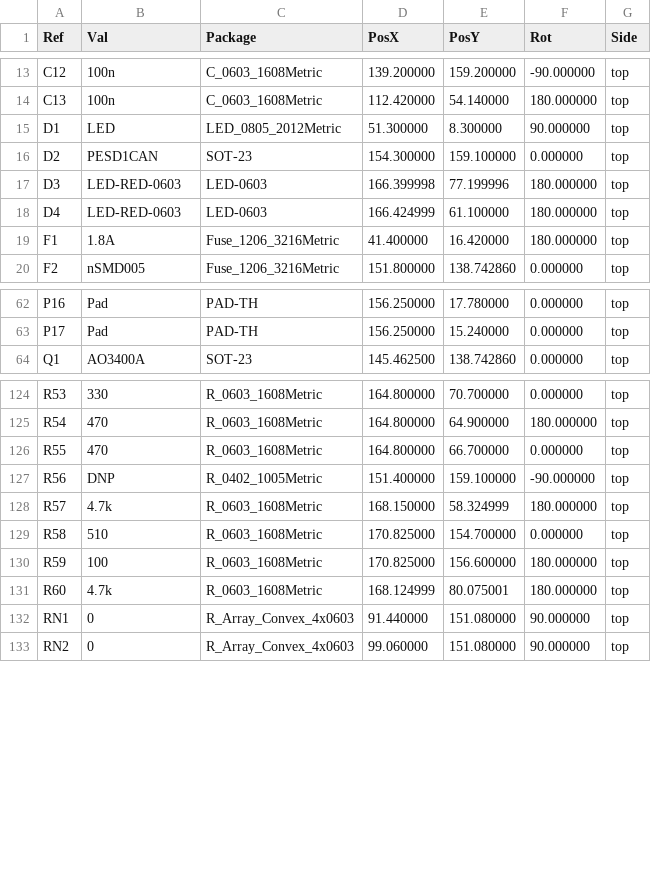
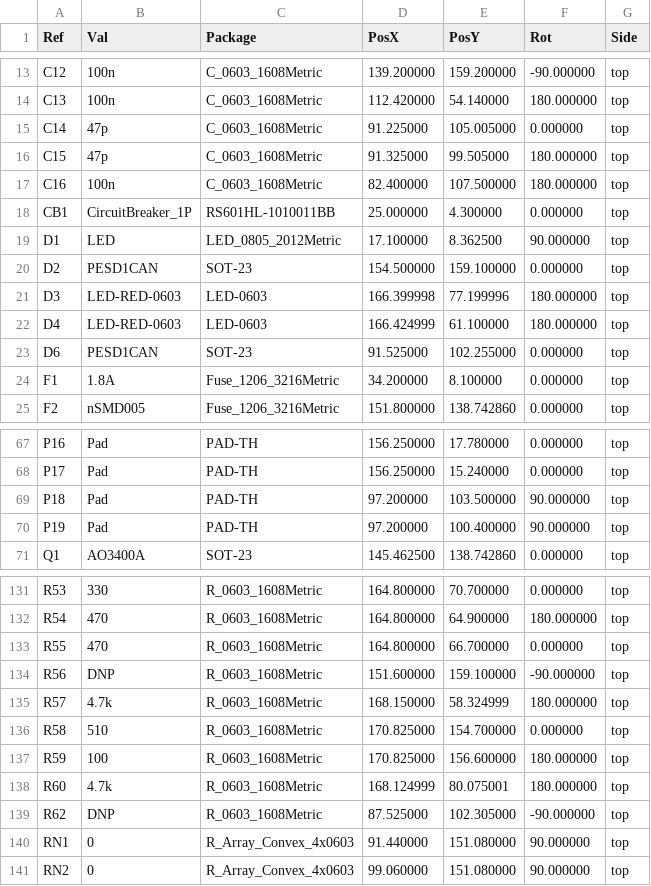
Before and after one commit to rusefi/stim, a CSV file: digital_inputs/gerber/digital_inputs-all-pos.csv, drawn as a sheet; only a part is shown, gaps mark what is left out; the diff covers the shown part only.

```diff
--- a/digital_inputs/gerber/digital_inputs-all-pos.csv
+++ b/digital_inputs/gerber/digital_inputs-all-pos.csv
@@ -14,7 +14,12 @@ Ref,Val,Package,PosX,PosY,Rot,Side
 "C13","100n","C_0603_1608Metric",112.420000,54.140000,180.000000,top
-"D1","LED","LED_0805_2012Metric",51.300000,8.300000,90.000000,top
-"D2","PESD1CAN","SOT-23",154.300000,159.100000,0.000000,top
+"C14","47p","C_0603_1608Metric",91.225000,105.005000,0.000000,top
+"C15","47p","C_0603_1608Metric",91.325000,99.505000,180.000000,top
+"C16","100n","C_0603_1608Metric",82.400000,107.500000,180.000000,top
+"CB1","CircuitBreaker_1P","RS601HL-1010011BB",25.000000,4.300000,0.000000,top
+"D1","LED","LED_0805_2012Metric",17.100000,8.362500,90.000000,top
+"D2","PESD1CAN","SOT-23",154.500000,159.100000,0.000000,top
 "D3","LED-RED-0603","LED-0603",166.399998,77.199996,180.000000,top
 "D4","LED-RED-0603","LED-0603",166.424999,61.100000,180.000000,top
-"F1","1.8A","Fuse_1206_3216Metric",41.400000,16.420000,180.000000,top
+"D6","PESD1CAN","SOT-23",91.525000,102.255000,0.000000,top
+"F1","1.8A","Fuse_1206_3216Metric",34.200000,8.100000,0.000000,top
 "F2","nSMD005","Fuse_1206_3216Metric",151.800000,138.742860,0.000000,top
@@ -63,2 +68,4 @@ Ref,Val,Package,PosX,PosY,Rot,Side
 "P17","Pad","PAD-TH",156.250000,15.240000,0.000000,top
+"P18","Pad","PAD-TH",97.200000,103.500000,90.000000,top
+"P19","Pad","PAD-TH",97.200000,100.400000,90.000000,top
 "Q1","AO3400A","SOT-23",145.462500,138.742860,0.000000,top
@@ -126,3 +133,3 @@ Ref,Val,Package,PosX,PosY,Rot,Side
 "R55","470","R_0603_1608Metric",164.800000,66.700000,0.000000,top
-"R56","DNP","R_0402_1005Metric",151.400000,159.100000,-90.000000,top
+"R56","DNP","R_0603_1608Metric",151.600000,159.100000,-90.000000,top
 "R57","4.7k","R_0603_1608Metric",168.150000,58.324999,180.000000,top
@@ -131,2 +138,3 @@ Ref,Val,Package,PosX,PosY,Rot,Side
 "R60","4.7k","R_0603_1608Metric",168.124999,80.075001,180.000000,top
+"R62","DNP","R_0603_1608Metric",87.525000,102.305000,-90.000000,top
 "RN1","0","R_Array_Convex_4x0603",91.440000,151.080000,90.000000,top
```
Also changed, not shown: 1 added row and 2 edited cells elsewhere in this file, digital_inputs/boards/digital_inputs-c/board/digital_inputs-c-BOM-JLC.csv, digital_inputs/boards/digital_inputs-c/board/digital_inputs-c-CPL.csv, 55 other files.
